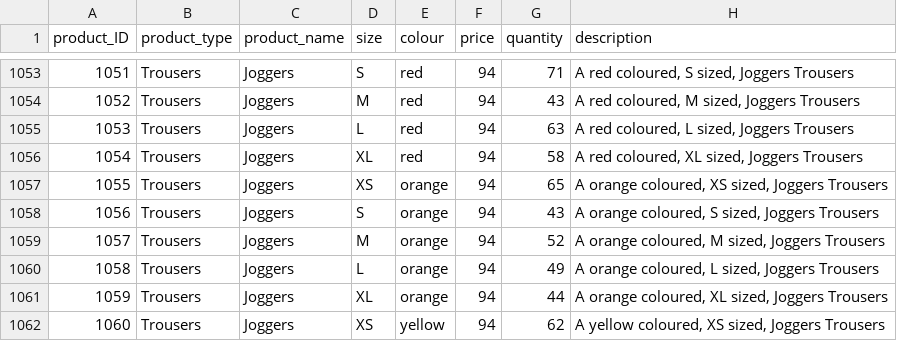
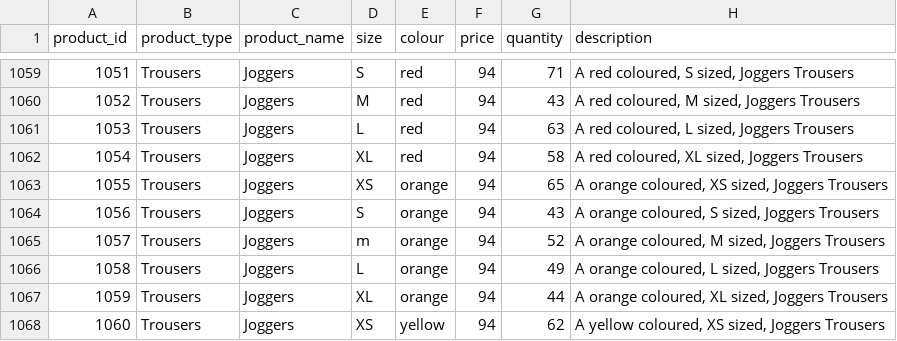
Before and after one commit to AwiYunawan/Clothing_Store_Analysis, a CSV file: products.csv, drawn as a sheet; only a part is shown, gaps mark what is left out; addresses are those after the commit; the diff covers the shown part only; the diff names each change by its address in the sheet, - before the commit and + after, or states it on an @@ line.

```diff
--- a/products.csv
+++ b/products.csv
@@ column A (product_id) renumbered in row 1 @@
-D1065 (size): M
+D1065 (size): m
```
Also changed, not shown: 6 added rows and 5 edited cells elsewhere in this file, customers.csv, orders.csv, 2 other files.
